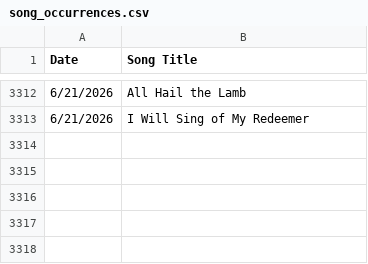
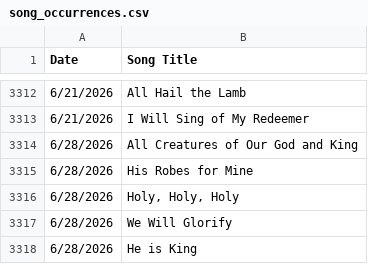
Before and after one commit to jonarino/gracebaptistlondon, a CSV file: data/song_occurrences.csv, drawn as a sheet; only a part is shown, gaps mark what is left out; the diff names each change by its address in the sheet, - before the commit and + after, or states it on an @@ line.

Commit message:
sort songs in given key by usage frequency; latest weekly service

```diff
--- a/data/song_occurrences.csv
+++ b/data/song_occurrences.csv
+row 3314: 6/28/2026 | All Creatures of Our God and King
+row 3315: 6/28/2026 | His Robes for Mine
+row 3316: 6/28/2026 | Holy, Holy, Holy
+row 3317: 6/28/2026 | We Will Glorify
+row 3318: 6/28/2026 | He is King
```
Also changed, not shown: 1 other file.
